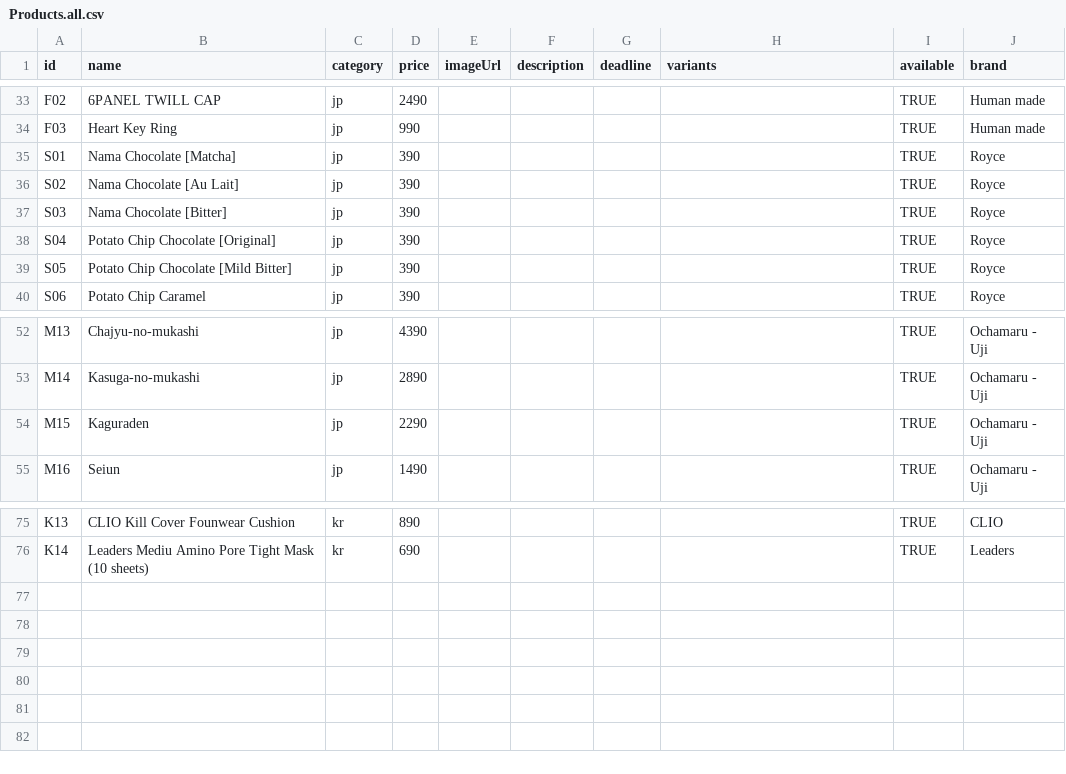
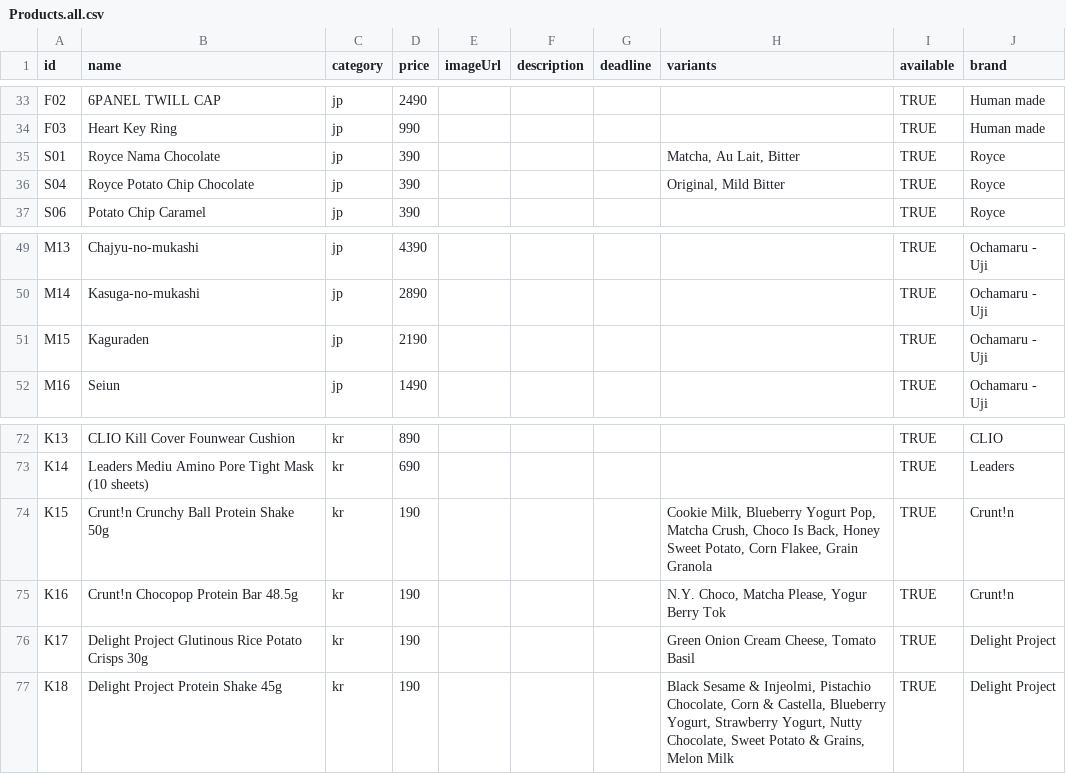
Before and after one commit to wahatairat-lgtm/Haulio-Preorder, a CSV file: sheet-templates/Products.all.csv, drawn as a sheet; only a part is shown, gaps mark what is left out.

```diff
--- a/sheet-templates/Products.all.csv
+++ b/sheet-templates/Products.all.csv
@@ -34,7 +34,4 @@ F02,6PANEL TWILL CAP,jp,2490,,,,,TRUE,Human made
 F03,Heart Key Ring,jp,990,,,,,TRUE,Human made
-S01,Nama Chocolate [Matcha],jp,390,,,,,TRUE,Royce
-S02,Nama Chocolate [Au Lait],jp,390,,,,,TRUE,Royce
-S03,Nama Chocolate [Bitter],jp,390,,,,,TRUE,Royce
-S04,Potato Chip Chocolate [Original],jp,390,,,,,TRUE,Royce
-S05,Potato Chip Chocolate [Mild Bitter],jp,390,,,,,TRUE,Royce
+S01,Royce Nama Chocolate,jp,390,,,,"Matcha, Au Lait, Bitter",TRUE,Royce
+S04,Royce Potato Chip Chocolate,jp,390,,,,"Original, Mild Bitter",TRUE,Royce
 S06,Potato Chip Caramel,jp,390,,,,,TRUE,Royce
@@ -53,3 +50,3 @@ M13,Chajyu-no-mukashi,jp,4390,,,,,TRUE,Ochamaru - Uji
 M14,Kasuga-no-mukashi,jp,2890,,,,,TRUE,Ochamaru - Uji
-M15,Kaguraden,jp,2290,,,,,TRUE,Ochamaru - Uji
+M15,Kaguraden,jp,2190,,,,,TRUE,Ochamaru - Uji
 M16,Seiun,jp,1490,,,,,TRUE,Ochamaru - Uji
@@ -76 +73,5 @@ K13,CLIO Kill Cover Founwear Cushion,kr,890,,,,,TRUE,CLIO
 K14,Leaders Mediu Amino Pore Tight Mask (10 sheets),kr,690,,,,,TRUE,Leaders
+K15,Crunt!n Crunchy Ball Protein Shake 50g,kr,190,,,,"Cookie Milk, Blueberry Yogurt Pop, Matcha Crush, Choco Is Back, Honey Sweet Potato, Corn Flakee, Grain Granola",TRUE,Crunt!n
+K16,Crunt!n Chocopop Protein Bar 48.5g,kr,190,,,,"N.Y. Choco, Matcha Please, Yogur Berry Tok",TRUE,Crunt!n
+K17,Delight Project Glutinous Rice Potato Crisps 30g,kr,190,,,,"Green Onion Cream Cheese, Tomato Basil",TRUE,Delight Project
+K18,Delight Project Protein Shake 45g,kr,190,,,,"Black Sesame & Injeolmi, Pistachio Chocolate, Corn & Castella, Blueberry Yogurt, Strawberry Yogurt, Nutty Chocolate, Sweet Potato & Grains, Melon Milk",TRUE,Delight Project
```
Also changed, not shown: sheet-templates/Products.kr.csv, sheet-templates/Products.new.csv, 2 other files.
